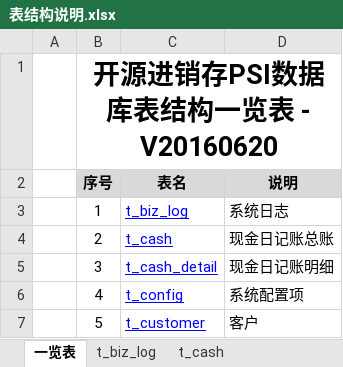
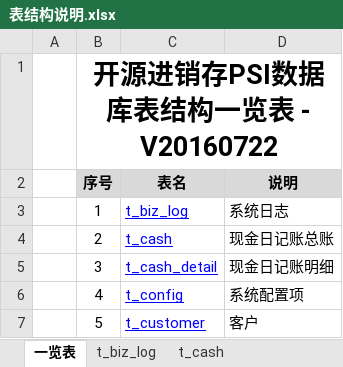
Before and after one commit to dongxf/PSI, an Excel workbook: doc/02 表结构/表结构说明.xlsx, sheet 一览表, drawn as a sheet; only a part is shown; values as stored, in another font and other column widths than the file's, no borders; the diff names each change by its address in the sheet, - before the commit and + after, or states it on an @@ line.

```diff
--- a/doc/02 表结构/表结构说明.xlsx (sheet 一览表)
+++ b/doc/02 表结构/表结构说明.xlsx (sheet 一览表)
-B1 (序号): 开源进销存PSI数据库表结构一览表 - V20160620
+B1 (序号): 开源进销存PSI数据库表结构一览表 - V20160722
```
Also changed, not shown: sheet t_subject, 1 other file.
